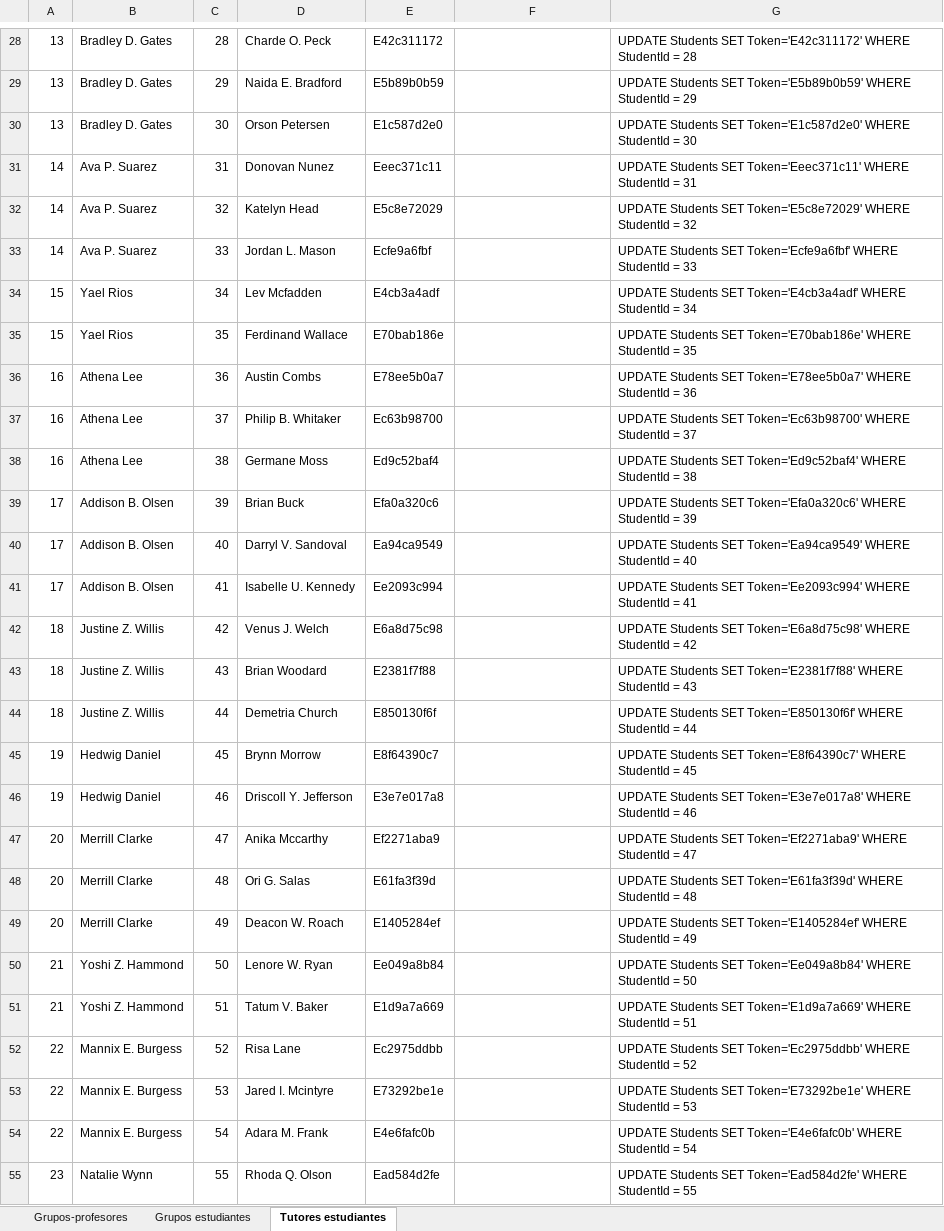
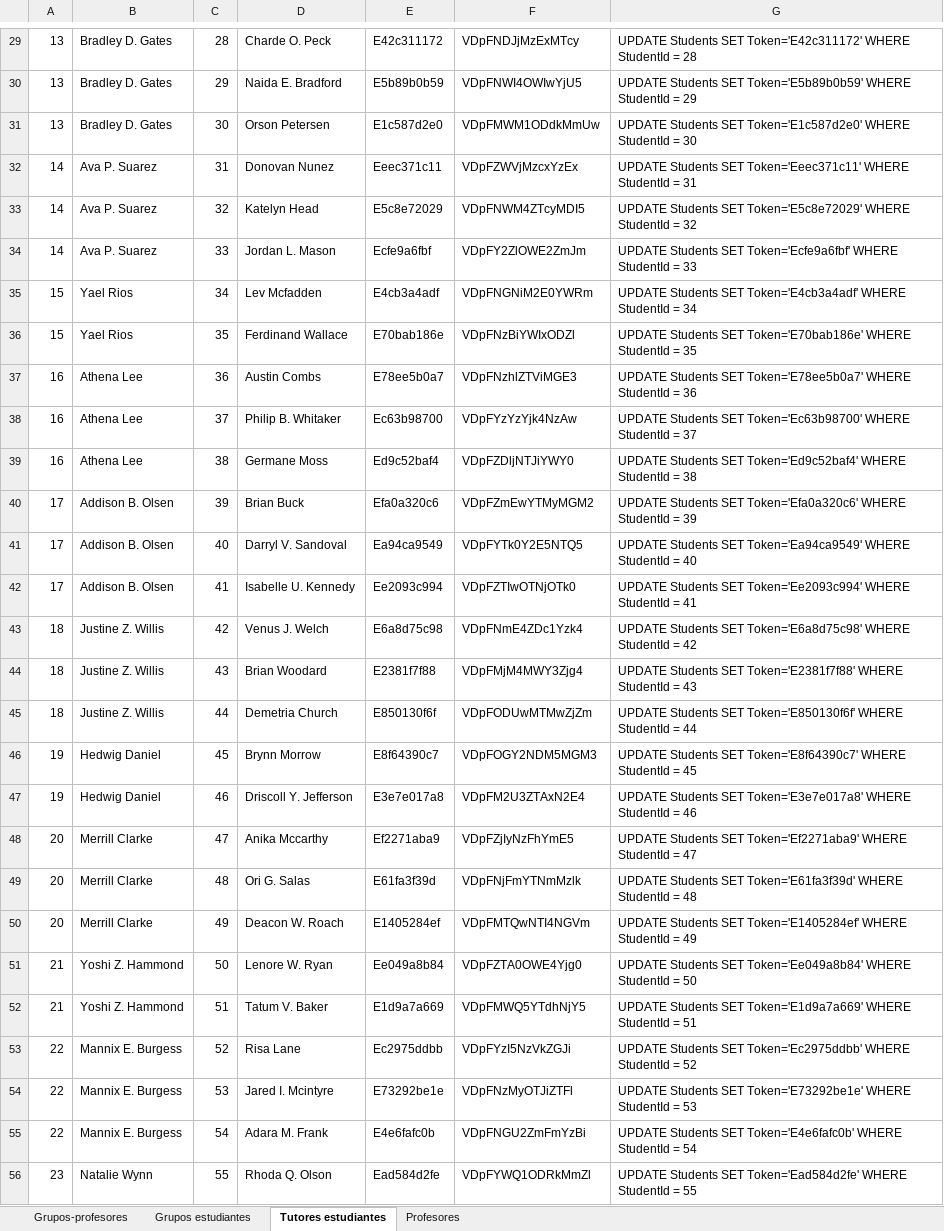
Before and after one commit to fferegrino/edutor-tt, an Excel workbook: doc/data/small/data.xlsx, sheet Tutores estudiantes, drawn as a sheet; only a part is shown, gaps mark what is left out; values as stored, in another font and other column widths than the file's, no borders; addresses are those after the commit; the diff covers the shown part only; the diff names each change by its address in the sheet, - before the commit and + after, or states it on an @@ line.

```diff
--- a/doc/data/small/data.xlsx (sheet Tutores estudiantes)
+++ b/doc/data/small/data.xlsx (sheet Tutores estudiantes)
+sheet tab: Profesores
-F29: (empty)
+F29: VDpFNDJjMzExMTcy
-F30: (empty)
+F30: VDpFNWI4OWIwYjU5
-F31: (empty)
+F31: VDpFMWM1ODdkMmUw
-F32: (empty)
+F32: VDpFZWVjMzcxYzEx
-F33: (empty)
+F33: VDpFNWM4ZTcyMDI5
-F34: (empty)
+F34: VDpFY2ZlOWE2ZmJm
-F35: (empty)
+F35: VDpFNGNiM2E0YWRm
-F36: (empty)
+F36: VDpFNzBiYWIxODZl
-F37: (empty)
+F37: VDpFNzhlZTViMGE3
-F38: (empty)
+F38: VDpFYzYzYjk4NzAw
-F39: (empty)
+F39: VDpFZDljNTJiYWY0
-F40: (empty)
+F40: VDpFZmEwYTMyMGM2
-F41: (empty)
+F41: VDpFYTk0Y2E5NTQ5
-F42: (empty)
+F42: VDpFZTIwOTNjOTk0
-F43: (empty)
+F43: VDpFNmE4ZDc1Yzk4
-F44: (empty)
+F44: VDpFMjM4MWY3Zjg4
-F45: (empty)
+F45: VDpFODUwMTMwZjZm
-F46: (empty)
+F46: VDpFOGY2NDM5MGM3
-F47: (empty)
+F47: VDpFM2U3ZTAxN2E4
-F48: (empty)
+F48: VDpFZjIyNzFhYmE5
-F49: (empty)
+F49: VDpFNjFmYTNmMzlk
-F50: (empty)
+F50: VDpFMTQwNTI4NGVm
-F51: (empty)
+F51: VDpFZTA0OWE4Yjg0
-F52: (empty)
+F52: VDpFMWQ5YTdhNjY5
-F53: (empty)
+F53: VDpFYzI5NzVkZGJi
-F54: (empty)
+F54: VDpFNzMyOTJiZTFl
-F55: (empty)
+F55: VDpFNGU2ZmFmYzBi
-F56: (empty)
+F56: VDpFYWQ1ODRkMmZl
```
Also changed, not shown: 1 added row and 72 edited cells elsewhere in this sheet, sheet Grupos estudiantes, sheet Grupos-profesores, formulas that keep their value.
